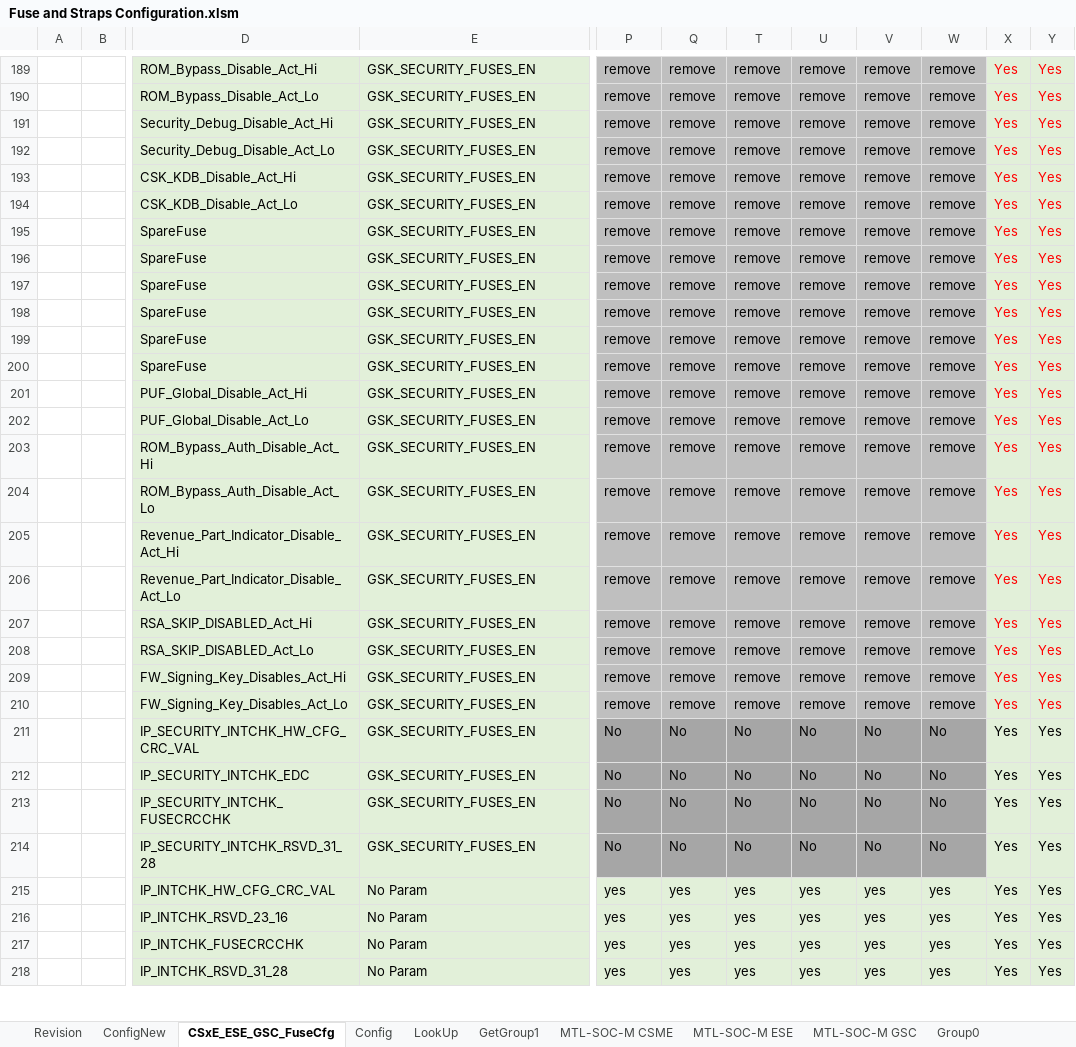
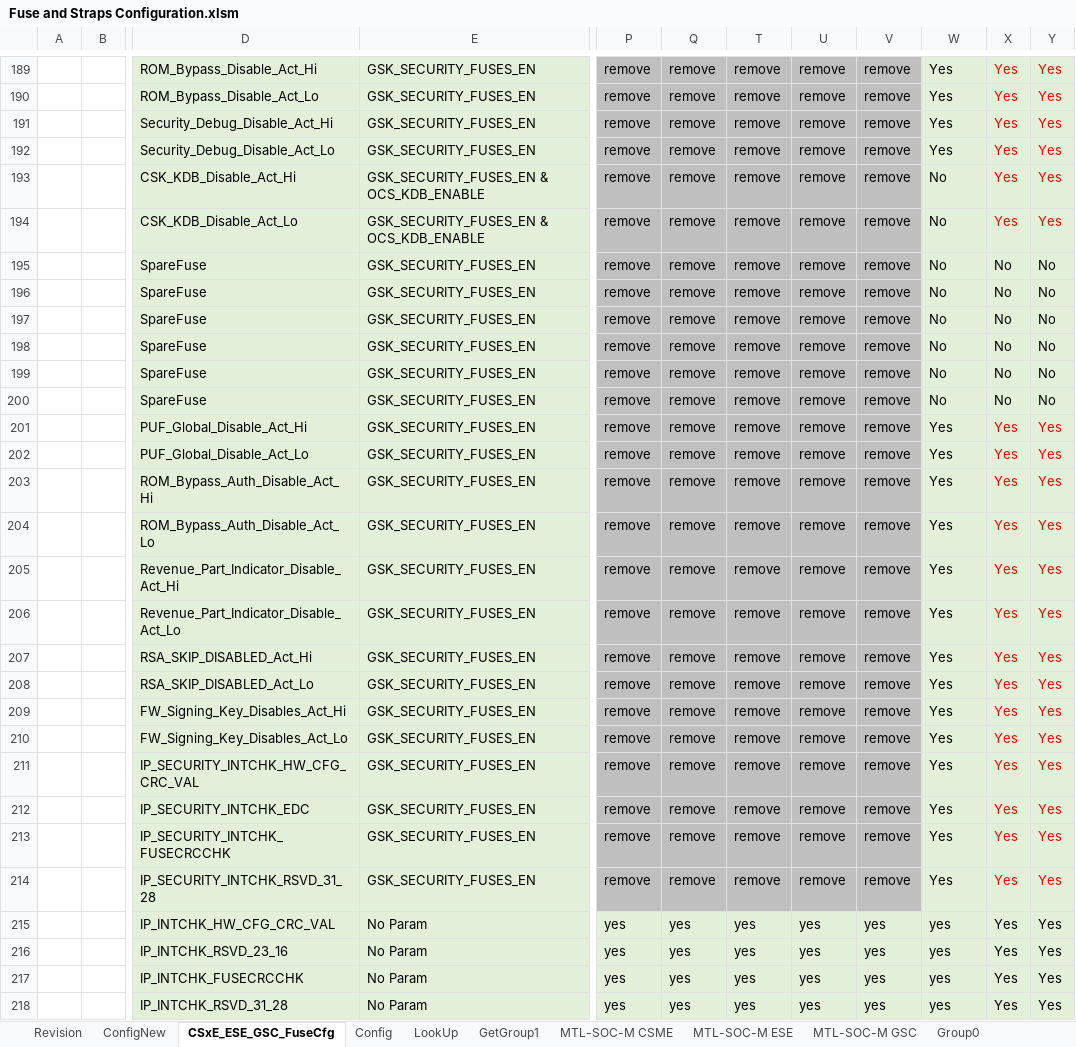
Before and after one commit to jasonx-tsao/exp_vtb, an Excel workbook: ArchSpecs/Working/Fuse and Straps Configuration.xlsm, sheet CSxE_ESE_GSC_FuseCfg, drawn as a sheet; only a part is shown, gaps mark what is left out; values as stored, in another font and other column widths than the file's, no borders; conditional formats and table styles not drawn; the diff covers the shown part only; the diff names each change by its address in the sheet, - before the commit and + after, or states it on an @@ line.

Commit message:
48 - This change includes LNL CSME/ESE Fuse configuration filed in the HDS: 14013040445/14013040447 (cont,.) - update HW/FW Security CFG fuse "Yes/No" for LNL GSC - update Security Key Fuse size to 384 from 512 bits (Security_Keys, Debug_Enabled_Security_Key, Security_Keys_CSK1, Security_Keys_KDB_CH0) - include feature parameters introduced in LNL (REC_CHECKPOINT_NUM, OCS_KDB_ENABLE)
[git-p4: depot-paths = "//depot/projects/coe/CSME/": change = 796193]

```diff
--- a/ArchSpecs/Working/Fuse and Straps Configuration.xlsm (sheet CSxE_ESE_GSC_FuseCfg)
+++ b/ArchSpecs/Working/Fuse and Straps Configuration.xlsm (sheet CSxE_ESE_GSC_FuseCfg)
-W189:W210 fill: #BFBFBF
+W189:W210 fill: #E2F0D9
-W189:W192: remove
+W189:W192: Yes
-E193:E194: GSK_SECURITY_FUSES_EN
+E193:E194: GSK_SECURITY_FUSES_EN & OCS_KDB_ENABLE
-W193:W200: remove
+W193:W200: No
-X195:X200: Yes
+X195:X200: No
-X195:Y200 text colour: #FF0000
+X195:Y200 text colour: black
-Y195:Y200: Yes
+Y195:Y200: No
-W201:W210: remove
+W201:W210: Yes
-P211:P214: No
+P211:P214: remove
-P211:Q214 fill: #A6A6A6
+P211:Q214 fill: #BFBFBF
-Q211:Q214: No
+Q211:Q214: remove
-T211:T214: No
+T211:T214: remove
-T211:V214 fill: #A6A6A6
+T211:V214 fill: #BFBFBF
-U211:U214: No
+U211:U214: remove
-V211:V214: No
+V211:V214: remove
-W211:W214: No
+W211:W214: Yes
-W211:W214 fill: #A6A6A6
+W211:W214 fill: #E2F0D9
-X211:Y214 text colour: black
+X211:Y214 text colour: #FF0000
```
Also changed, not shown: 72 edited cells and cell formats elsewhere in this sheet, sheet ConfigNew, sheet Revision.
